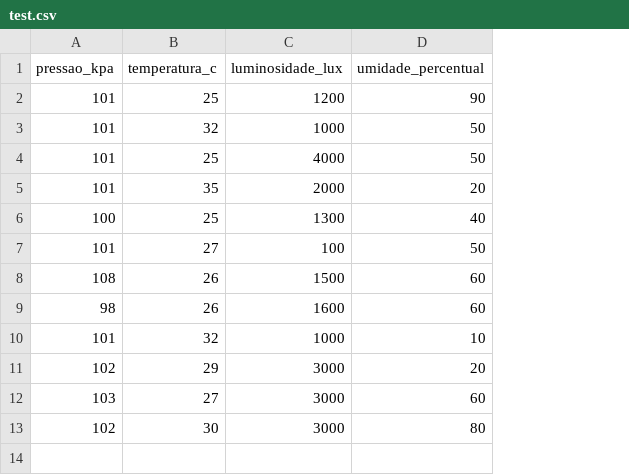
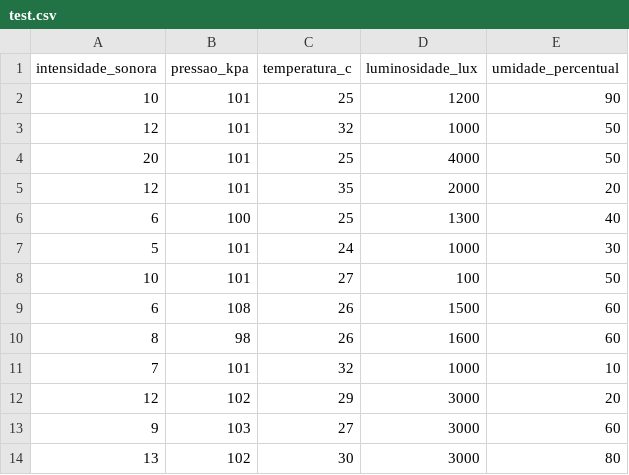
Before and after one commit to RenilsonA/Embedded-ML, a CSV file: test.csv, drawn as a sheet; the diff names each change by its address in the sheet, - before the commit and + after, or states it on an @@ line.

```diff
--- a/test.csv
+++ b/test.csv
+column A (intensidade_sonora), rows 2-6: 10 | 12 | 20 | 12 | 6; rows 8-14: 10 | 6 | 8 | 7 | 12 | 9 | 13
+row 7: 5 | 101 | 24 | 1000 | 30
```
Also changed, not shown: database.csv, 5 other files.
